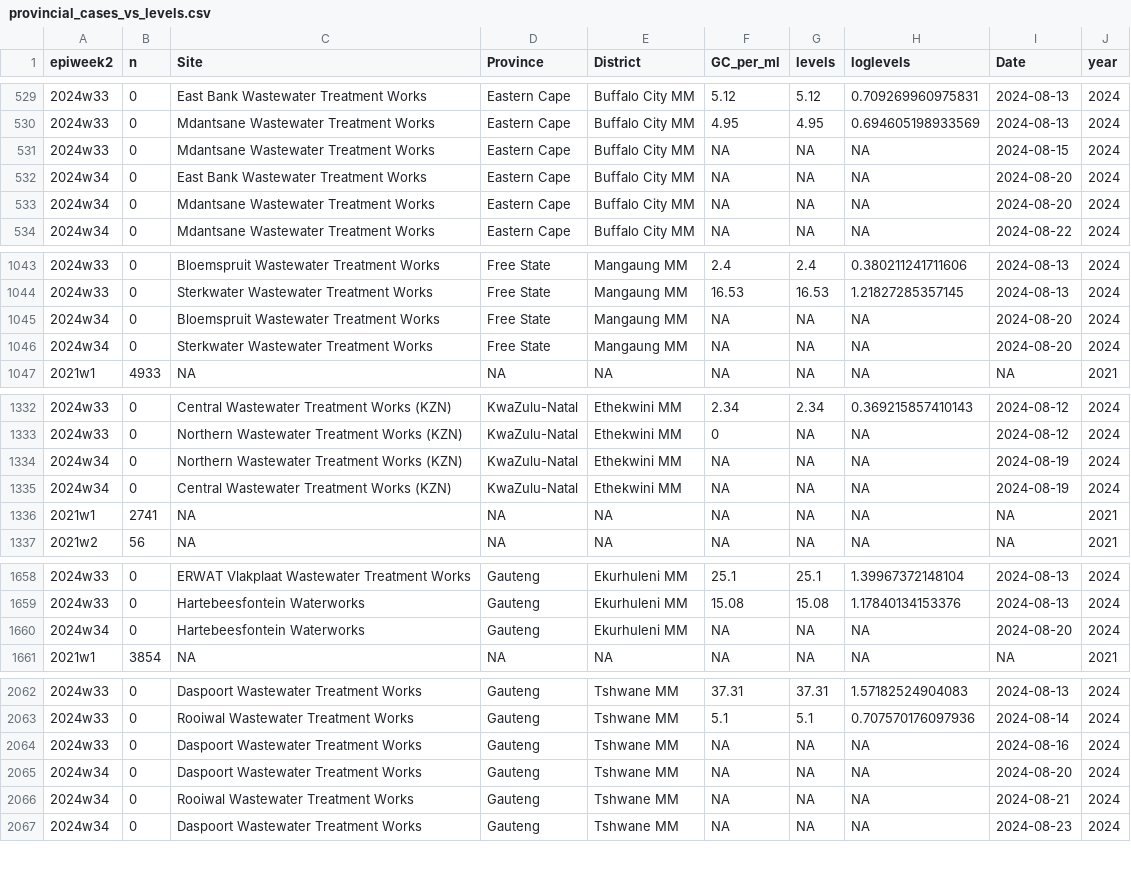
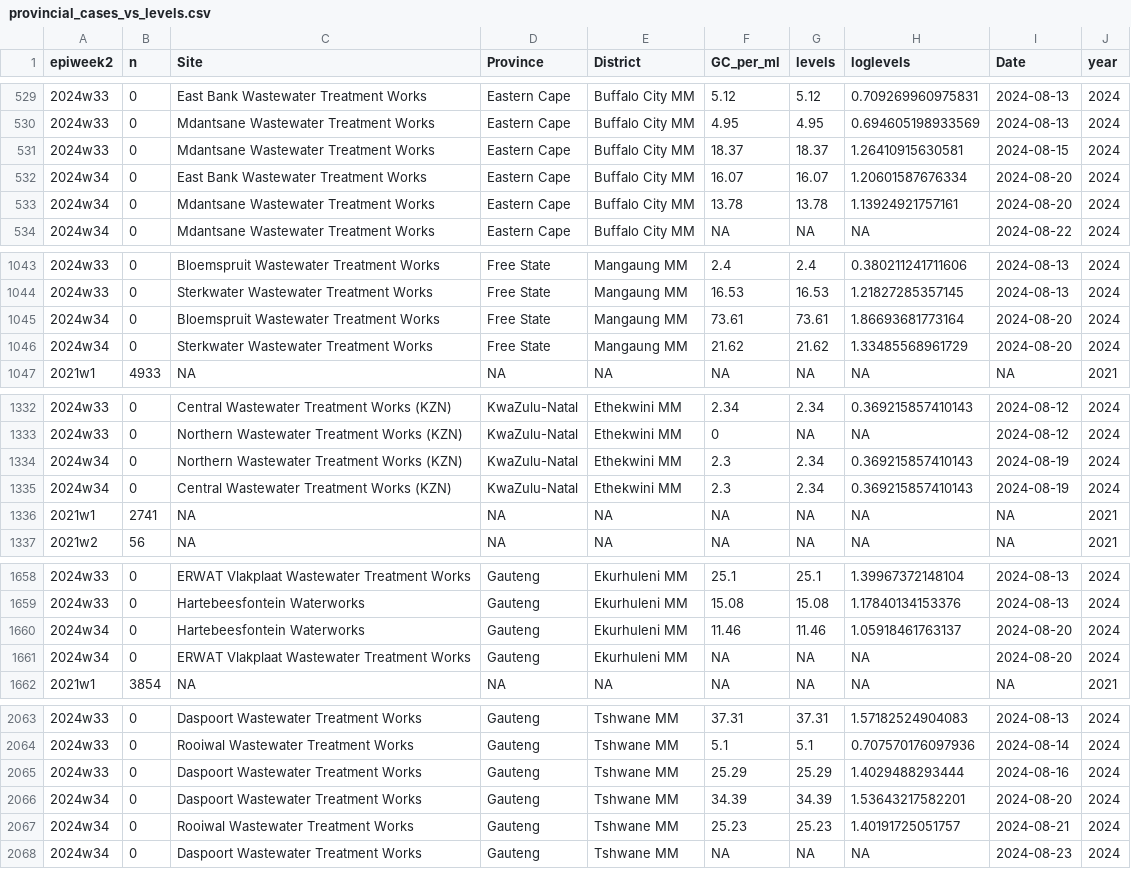
Before and after one commit to NICD-Wastewater-Genomics/NICD-Dash-Data, a CSV file: provincial_cases_vs_levels.csv, drawn as a sheet; only a part is shown, gaps mark what is left out; the diff covers the shown part only.

Commit message:
Automated quantitative data update

```diff
--- a/provincial_cases_vs_levels.csv
+++ b/provincial_cases_vs_levels.csv
@@ -530,5 +530,5 @@
 "2024w33",0,"Mdantsane Wastewater Treatment Works","Eastern Cape","Buffalo City MM",4.95,4.95,0.694605198933569,2024-08-13,2024
-"2024w33",0,"Mdantsane Wastewater Treatment Works","Eastern Cape","Buffalo City MM",NA,NA,NA,2024-08-15,2024
-"2024w34",0,"East Bank Wastewater Treatment Works","Eastern Cape","Buffalo City MM",NA,NA,NA,2024-08-20,2024
-"2024w34",0,"Mdantsane Wastewater Treatment Works","Eastern Cape","Buffalo City MM",NA,NA,NA,2024-08-20,2024
+"2024w33",0,"Mdantsane Wastewater Treatment Works","Eastern Cape","Buffalo City MM",18.37,18.37,1.26410915630581,2024-08-15,2024
+"2024w34",0,"East Bank Wastewater Treatment Works","Eastern Cape","Buffalo City MM",16.07,16.07,1.20601587676334,2024-08-20,2024
+"2024w34",0,"Mdantsane Wastewater Treatment Works","Eastern Cape","Buffalo City MM",13.78,13.78,1.13924921757161,2024-08-20,2024
 "2024w34",0,"Mdantsane Wastewater Treatment Works","Eastern Cape","Buffalo City MM",NA,NA,NA,2024-08-22,2024
@@ -1044,4 +1044,4 @@
 "2024w33",0,"Sterkwater Wastewater Treatment Works","Free State","Mangaung MM",16.53,16.53,1.21827285357145,2024-08-13,2024
-"2024w34",0,"Bloemspruit Wastewater Treatment Works","Free State","Mangaung MM",NA,NA,NA,2024-08-20,2024
-"2024w34",0,"Sterkwater Wastewater Treatment Works","Free State","Mangaung MM",NA,NA,NA,2024-08-20,2024
+"2024w34",0,"Bloemspruit Wastewater Treatment Works","Free State","Mangaung MM",73.61,73.61,1.86693681773164,2024-08-20,2024
+"2024w34",0,"Sterkwater Wastewater Treatment Works","Free State","Mangaung MM",21.62,21.62,1.33485568961729,2024-08-20,2024
 "2021w1",4933,NA,NA,NA,NA,NA,NA,NA,2021
@@ -1333,4 +1333,4 @@
 "2024w33",0,"Northern Wastewater Treatment Works (KZN)","KwaZulu-Natal","Ethekwini MM",0,NA,NA,2024-08-12,2024
-"2024w34",0,"Northern Wastewater Treatment Works (KZN)","KwaZulu-Natal","Ethekwini MM",NA,NA,NA,2024-08-19,2024
-"2024w34",0,"Central Wastewater Treatment Works (KZN)","KwaZulu-Natal","Ethekwini MM",NA,NA,NA,2024-08-19,2024
+"2024w34",0,"Northern Wastewater Treatment Works (KZN)","KwaZulu-Natal","Ethekwini MM",2.3,2.34,0.369215857410143,2024-08-19,2024
+"2024w34",0,"Central Wastewater Treatment Works (KZN)","KwaZulu-Natal","Ethekwini MM",2.3,2.34,0.369215857410143,2024-08-19,2024
 "2021w1",2741,NA,NA,NA,NA,NA,NA,NA,2021
@@ -1659,3 +1659,4 @@
 "2024w33",0,"Hartebeesfontein Waterworks","Gauteng","Ekurhuleni MM",15.08,15.08,1.17840134153376,2024-08-13,2024
-"2024w34",0,"Hartebeesfontein Waterworks","Gauteng","Ekurhuleni MM",NA,NA,NA,2024-08-20,2024
+"2024w34",0,"Hartebeesfontein Waterworks","Gauteng","Ekurhuleni MM",11.46,11.46,1.05918461763137,2024-08-20,2024
+"2024w34",0,"ERWAT Vlakplaat Wastewater Treatment Works","Gauteng","Ekurhuleni MM",NA,NA,NA,2024-08-20,2024
 "2021w1",3854,NA,NA,NA,NA,NA,NA,NA,2021
@@ -2063,5 +2064,5 @@
 "2024w33",0,"Rooiwal Wastewater Treatment Works","Gauteng","Tshwane MM",5.1,5.1,0.707570176097936,2024-08-14,2024
-"2024w33",0,"Daspoort Wastewater Treatment Works","Gauteng","Tshwane MM",NA,NA,NA,2024-08-16,2024
-"2024w34",0,"Daspoort Wastewater Treatment Works","Gauteng","Tshwane MM",NA,NA,NA,2024-08-20,2024
-"2024w34",0,"Rooiwal Wastewater Treatment Works","Gauteng","Tshwane MM",NA,NA,NA,2024-08-21,2024
+"2024w33",0,"Daspoort Wastewater Treatment Works","Gauteng","Tshwane MM",25.29,25.29,1.4029488293444,2024-08-16,2024
+"2024w34",0,"Daspoort Wastewater Treatment Works","Gauteng","Tshwane MM",34.39,34.39,1.53643217582201,2024-08-20,2024
+"2024w34",0,"Rooiwal Wastewater Treatment Works","Gauteng","Tshwane MM",25.23,25.23,1.40191725051757,2024-08-21,2024
 "2024w34",0,"Daspoort Wastewater Treatment Works","Gauteng","Tshwane MM",NA,NA,NA,2024-08-23,2024
```
Also changed, not shown: 29 edited cells elsewhere in this file, rsa_cases_vs_levels.csv.
